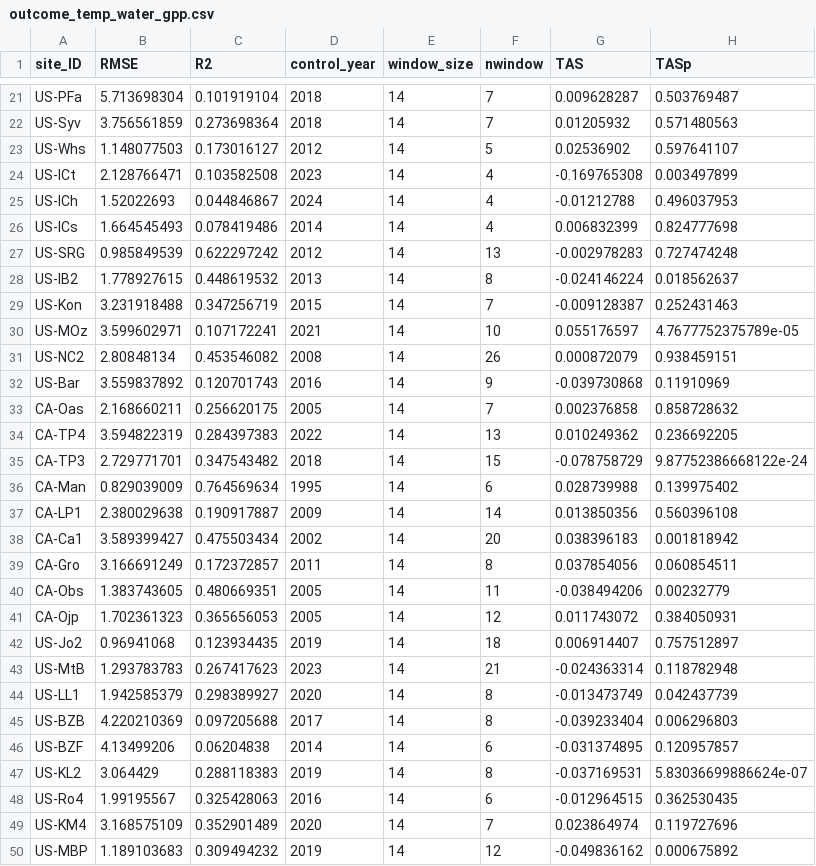
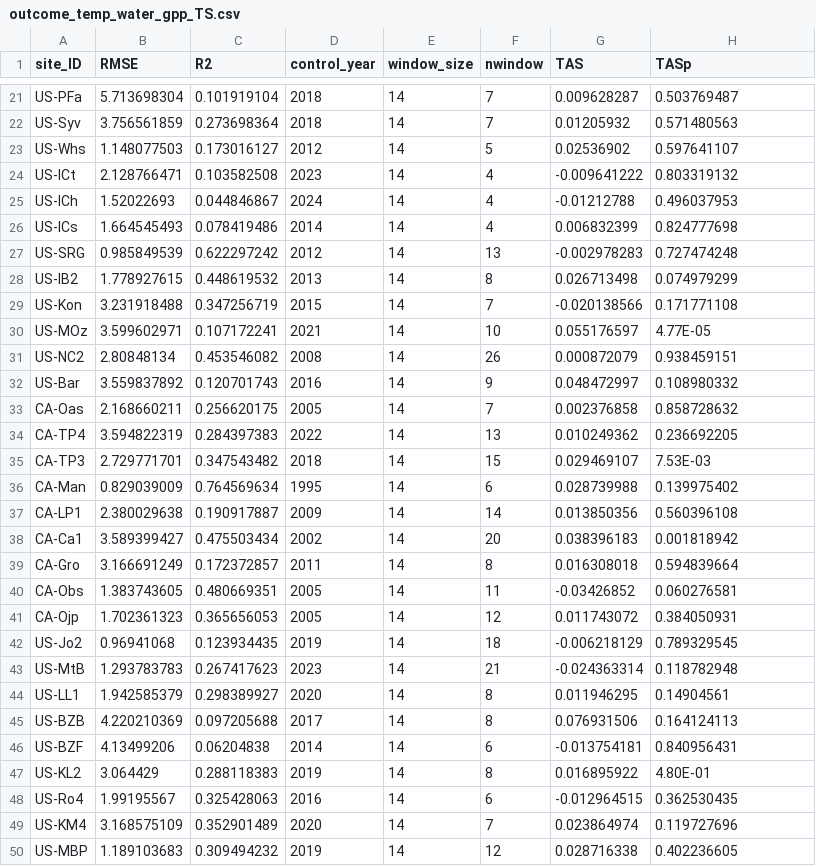
Before and after one commit to jnawang/thermal_acclimation_in_ecosystem_respiration, a CSV file: data/outcome_temp_water_gpp_TS.csv (was data/outcome_temp_water_gpp.csv), drawn as a sheet; only a part is shown, gaps mark what is left out; the diff covers the shown part only.

```diff
--- a/data/outcome_temp_water_gpp.csv
+++ b/data/outcome_temp_water_gpp_TS.csv
@@ -23,3 +23,3 @@ US-Syv,3.756561859,0.273698364,2018,14,7,0.01205932,0.571480563
 US-Whs,1.148077503,0.173016127,2012,14,5,0.02536902,0.597641107
-US-ICt,2.128766471,0.103582508,2023,14,4,-0.169765308,0.003497899
+US-ICt,2.128766471,0.103582508,2023,14,4,-0.009641222,0.803319132
 US-ICh,1.52022693,0.044846867,2024,14,4,-0.01212788,0.496037953
@@ -27,10 +27,10 @@ US-ICs,1.664545493,0.078419486,2014,14,4,0.006832399,0.824777698
 US-SRG,0.985849539,0.622297242,2012,14,13,-0.002978283,0.727474248
-US-IB2,1.778927615,0.448619532,2013,14,8,-0.024146224,0.018562637
-US-Kon,3.231918488,0.347256719,2015,14,7,-0.009128387,0.252431463
-US-MOz,3.599602971,0.107172241,2021,14,10,0.055176597,4.7677752375789e-05
+US-IB2,1.778927615,0.448619532,2013,14,8,0.026713498,0.074979299
+US-Kon,3.231918488,0.347256719,2015,14,7,-0.020138566,0.171771108
+US-MOz,3.599602971,0.107172241,2021,14,10,0.055176597,4.77E-05
 US-NC2,2.80848134,0.453546082,2008,14,26,0.000872079,0.938459151
-US-Bar,3.559837892,0.120701743,2016,14,9,-0.039730868,0.11910969
+US-Bar,3.559837892,0.120701743,2016,14,9,0.048472997,0.108980332
 CA-Oas,2.168660211,0.256620175,2005,14,7,0.002376858,0.858728632
 CA-TP4,3.594822319,0.284397383,2022,14,13,0.010249362,0.236692205
-CA-TP3,2.729771701,0.347543482,2018,14,15,-0.078758729,9.87752386668122e-24
+CA-TP3,2.729771701,0.347543482,2018,14,15,0.029469107,7.53E-03
 CA-Man,0.829039009,0.764569634,1995,14,6,0.028739988,0.139975402
@@ -38,13 +38,13 @@ CA-LP1,2.380029638,0.190917887,2009,14,14,0.013850356,0.560396108
 CA-Ca1,3.589399427,0.475503434,2002,14,20,0.038396183,0.001818942
-CA-Gro,3.166691249,0.172372857,2011,14,8,0.037854056,0.060854511
-CA-Obs,1.383743605,0.480669351,2005,14,11,-0.038494206,0.00232779
+CA-Gro,3.166691249,0.172372857,2011,14,8,0.016308018,0.594839664
+CA-Obs,1.383743605,0.480669351,2005,14,11,-0.03426852,0.060276581
 CA-Ojp,1.702361323,0.365656053,2005,14,12,0.011743072,0.384050931
-US-Jo2,0.96941068,0.123934435,2019,14,18,0.006914407,0.757512897
+US-Jo2,0.96941068,0.123934435,2019,14,18,-0.006218129,0.789329545
 US-MtB,1.293783783,0.267417623,2023,14,21,-0.024363314,0.118782948
-US-LL1,1.942585379,0.298389927,2020,14,8,-0.013473749,0.042437739
-US-BZB,4.220210369,0.097205688,2017,14,8,-0.039233404,0.006296803
-US-BZF,4.13499206,0.06204838,2014,14,6,-0.031374895,0.120957857
-US-KL2,3.064429,0.288118383,2019,14,8,-0.037169531,5.83036699886624e-07
+US-LL1,1.942585379,0.298389927,2020,14,8,0.011946295,0.14904561
+US-BZB,4.220210369,0.097205688,2017,14,8,0.076931506,0.164124113
+US-BZF,4.13499206,0.06204838,2014,14,6,-0.013754181,0.840956431
+US-KL2,3.064429,0.288118383,2019,14,8,0.016895922,4.80E-01
 US-Ro4,1.99195567,0.325428063,2016,14,6,-0.012964515,0.362530435
 US-KM4,3.168575109,0.352901489,2020,14,7,0.023864974,0.119727696
-US-MBP,1.189103683,0.309494232,2019,14,12,-0.049836162,0.000675892
+US-MBP,1.189103683,0.309494232,2019,14,12,0.028716338,0.402236605
```
Also changed, not shown: 2 added rows, 2 removed rows and 39 edited cells elsewhere in this file, data/acclimation_data.csv, data/growing_season_feature_AmeriFlux.csv, 37 other files.
